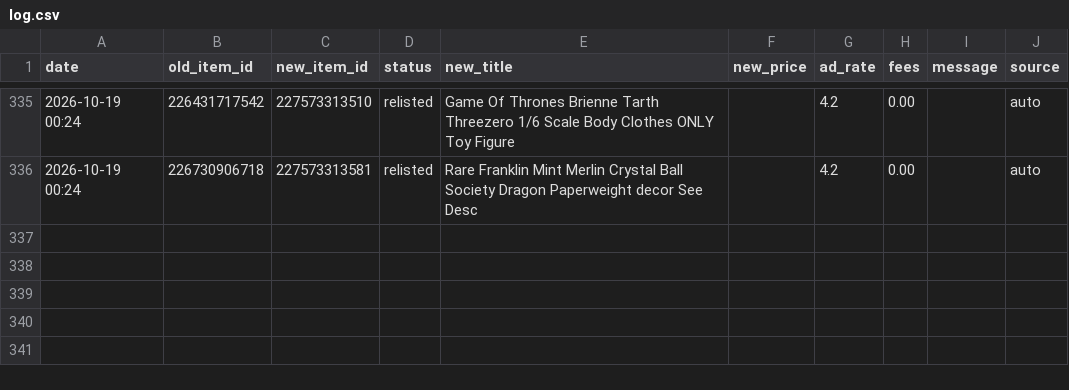
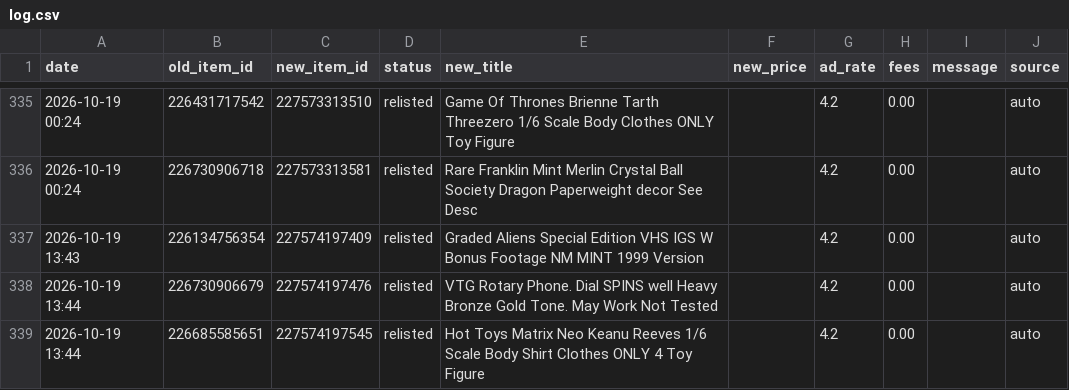
Before and after one commit to cromcomics1/ig-ebay-poster, a CSV file: log.csv, drawn as a sheet; only a part is shown, gaps mark what is left out; the diff names each change by its address in the sheet, - before the commit and + after, or states it on an @@ line.

Commit message:
Sell-similar log: 3 entries

```diff
--- a/log.csv
+++ b/log.csv
+row 337: 2026-10-19 13:43 | 226134756354 | 227574197409 | relisted | Graded Aliens Special Edition VHS IGS W Bonus Footage NM MINT 1999 Version |  | 4.2 | 0.00 |  | auto
+row 338: 2026-10-19 13:44 | 226730906679 | 227574197476 | relisted | VTG Rotary Phone. Dial SPINS well Heavy Bronze Gold Tone. May Work Not Tested |  | 4.2 | 0.00 |  | auto
+row 339: 2026-10-19 13:44 | 226685585651 | 227574197545 | relisted | Hot Toys Matrix Neo Keanu Reeves 1/6 Scale Body Shirt Clothes ONLY 4 Toy Figure |  | 4.2 | 0.00 |  | auto
```
